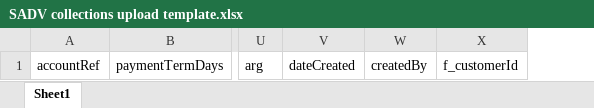
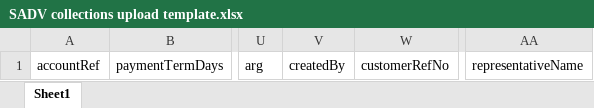
Before and after one commit to DarryllRobinson/ciab, an Excel workbook: documents/SADV collections upload template.xlsx, sheet Sheet1, drawn as a sheet; only a part is shown, gaps mark what is left out; values as stored, in another font and other column widths than the file's, no borders; removed rows and columns are numbered as before the commit, all else as after; the diff names each change by its address in the sheet, - before the commit and + after, or states it on an @@ line.

Commit message:
Work on Excel file upload, api routes and much more

```diff
--- a/documents/SADV collections upload template.xlsx (sheet Sheet1)
+++ b/documents/SADV collections upload template.xlsx (sheet Sheet1)
-column V, row 1: dateCreated
-column X, row 1: f_customerId
+column W, row 1: customerRefNo
+column AA, row 1: representativeName
```
Also changed, not shown: documents/SADV collections upload test.xlsx, 8 other files.
